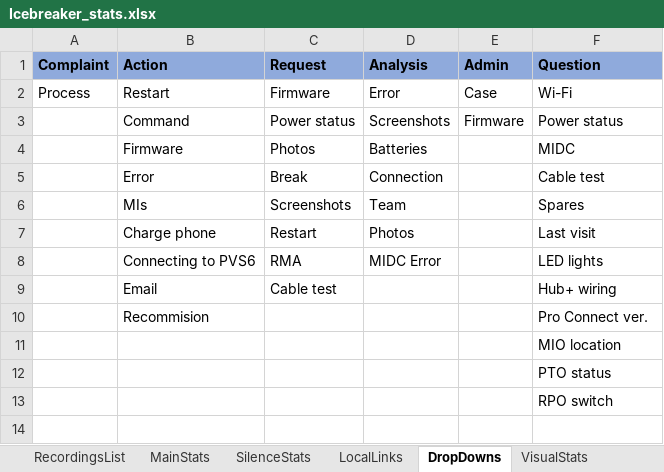
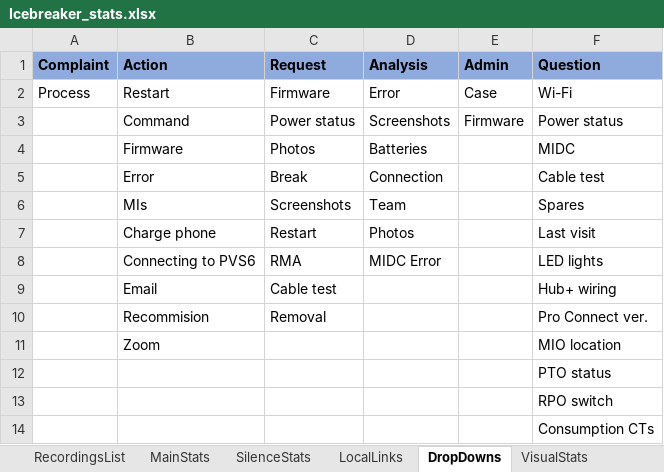
Before and after one commit to SunPower/supportapps-icebreaker, an Excel workbook: Icebreaker_stats.xlsx, sheet DropDowns, drawn as a sheet; values as stored, in another font and other column widths than the file's, no borders; 2 other sheets too large or unreadable and not compared; the diff names each change by its address in the sheet, - before the commit and + after, or states it on an @@ line.

```diff
--- a/Icebreaker_stats.xlsx (sheet DropDowns)
+++ b/Icebreaker_stats.xlsx (sheet DropDowns)
-C10 (Request): (empty)
+C10 (Request): Removal
-B11 (Action): (empty)
+B11 (Action): Zoom
+row 14:  |  |  |  |  | Consumption CTs
```
Also changed, not shown: sheet RecordingsList, sheet MainStats, charts or pictures.
